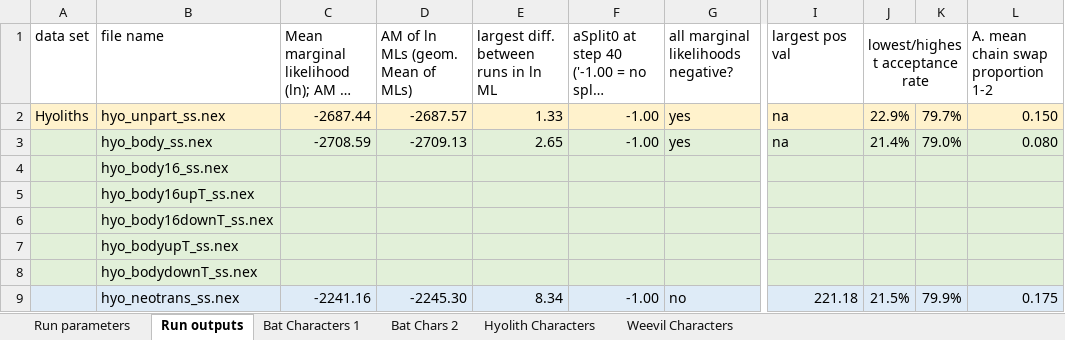
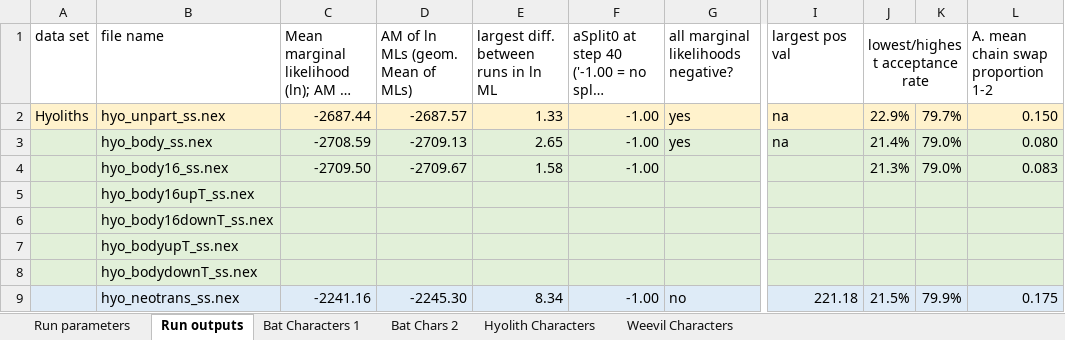
Before and after one commit to smf541/Partitioning_Strategies, an Excel workbook: RunParameters.xlsx, sheet Run outputs, drawn as a sheet; only a part is shown, gaps mark what is left out; long unchanged cells end in …; values as stored, in another font and other column widths than the file's, no borders; conditional formats not drawn; the diff names each change by its address in the sheet, - before the commit and + after, or states it on an @@ line.

```diff
--- a/RunParameters.xlsx (sheet Run outputs)
+++ b/RunParameters.xlsx (sheet Run outputs)
-C4: (empty)
+C4: -2709.50
-D4 (AM of ln MLs (geom. Mean of MLs)): (empty)
+D4 (AM of ln MLs (geom. Mean of MLs)): -2709.67
-E4: (empty)
+E4: 1.58
-F4: (empty)
+F4: -1.00
-J4 (lowest/highest acceptance rate): (empty)
+J4 (lowest/highest acceptance rate): 21.3%
-K4: (empty)
+K4: 79.0%
-L4: (empty)
+L4: 0.083
```
Also changed, not shown: sheet Bat Chars 2, 13 other files.
